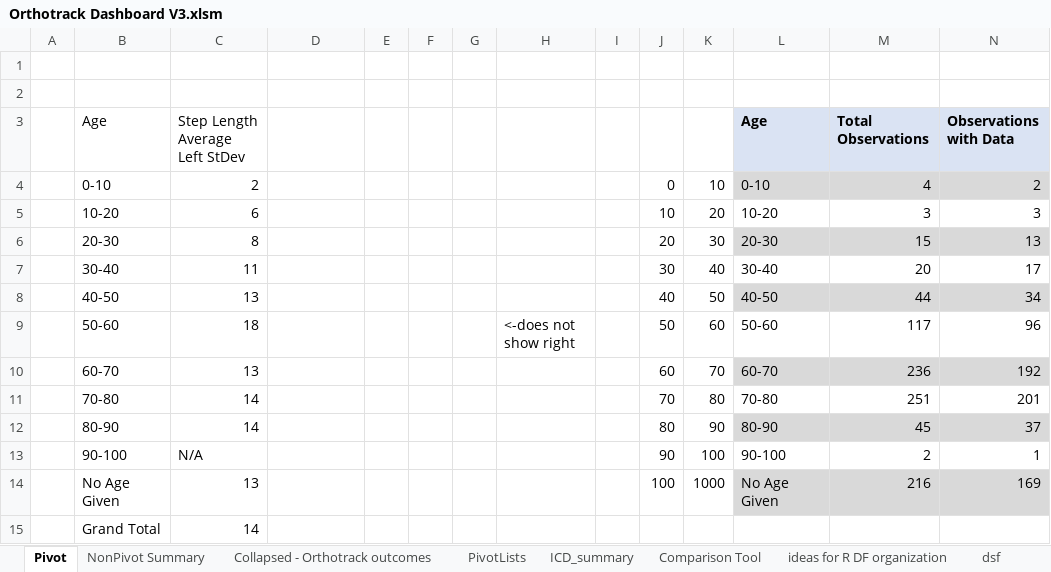
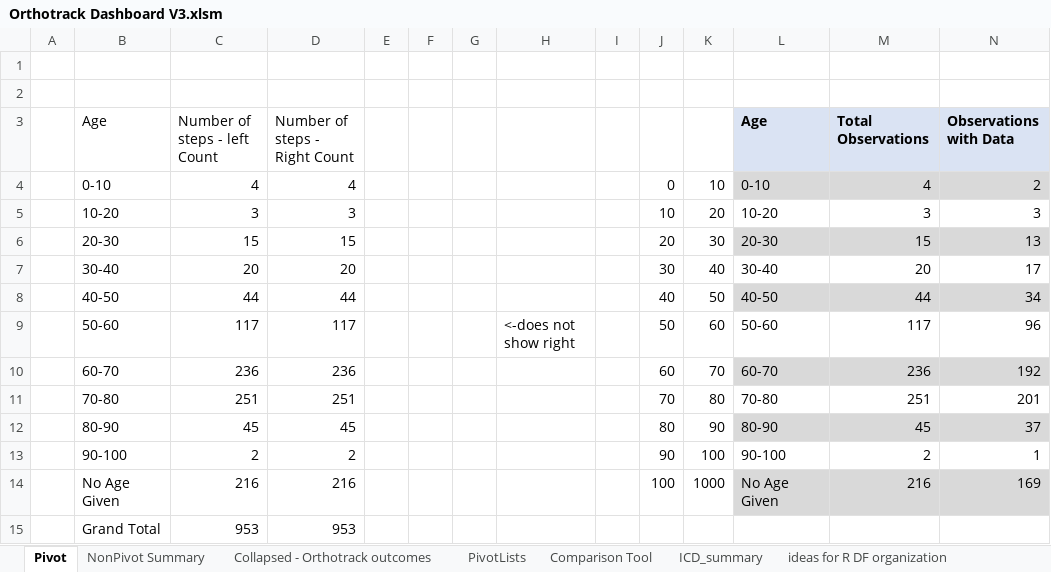
Before and after one commit to imarigenias/GreyandImari, an Excel workbook: Orthotrack Dashboard V3.xlsm, sheet Pivot, drawn as a sheet; values as stored, in another font and other column widths than the file's, no borders; charts and pictures not drawn; the diff names each change by its address in the sheet, - before the commit and + after, or states it on an @@ line.

```diff
--- a/Orthotrack Dashboard V3.xlsm (sheet Pivot)
+++ b/Orthotrack Dashboard V3.xlsm (sheet Pivot)
-sheet tab: dsf
@@ sheet tab order changed: Pivot | NonPivot Summary | Collapsed - Orthotrack outcomes | PivotLists | Comparison Tool | ICD_summary | ideas for R DF organization @@
-C3: Step Length Average Left StDev
+C3: Number of steps - left Count
-D3: (empty)
+D3: Number of steps - Right Count
-C4 (Number of steps - left Count): 2
+C4 (Number of steps - left Count): 4
-D4 (Number of steps - Right Count): (empty)
+D4 (Number of steps - Right Count): 4
-C5 (Number of steps - left Count): 6
+C5 (Number of steps - left Count): 3
-D5 (Number of steps - Right Count): (empty)
+D5 (Number of steps - Right Count): 3
-C6 (Number of steps - left Count): 8
+C6 (Number of steps - left Count): 15
-D6 (Number of steps - Right Count): (empty)
+D6 (Number of steps - Right Count): 15
-C7 (Number of steps - left Count): 11
+C7 (Number of steps - left Count): 20
-D7 (Number of steps - Right Count): (empty)
+D7 (Number of steps - Right Count): 20
-C8 (Number of steps - left Count): 13
+C8 (Number of steps - left Count): 44
-D8 (Number of steps - Right Count): (empty)
+D8 (Number of steps - Right Count): 44
-C9 (Number of steps - left Count): 18
+C9 (Number of steps - left Count): 117
-D9 (Number of steps - Right Count): (empty)
+D9 (Number of steps - Right Count): 117
-C10 (Number of steps - left Count): 13
+C10 (Number of steps - left Count): 236
-D10 (Number of steps - Right Count): (empty)
+D10 (Number of steps - Right Count): 236
-C11 (Number of steps - left Count): 14
+C11 (Number of steps - left Count): 251
-D11 (Number of steps - Right Count): (empty)
+D11 (Number of steps - Right Count): 251
-C12 (Number of steps - left Count): 14
+C12 (Number of steps - left Count): 45
-D12 (Number of steps - Right Count): (empty)
+D12 (Number of steps - Right Count): 45
-C13 (Number of steps - left Count): N/A
+C13 (Number of steps - left Count): 2
-D13 (Number of steps - Right Count): (empty)
+D13 (Number of steps - Right Count): 2
-C14 (Number of steps - left Count): 13
+C14 (Number of steps - left Count): 216
-D14 (Number of steps - Right Count): (empty)
+D14 (Number of steps - Right Count): 216
-C15 (Number of steps - left Count): 14
+C15 (Number of steps - left Count): 953
-D15 (Number of steps - Right Count): (empty)
+D15 (Number of steps - Right Count): 953
```
Also changed, not shown: sheet Comparison Tool, sheet ICD_summary, sheet PivotLists, sheet Collapsed - Orthotrack outcomes, sheet NonPivot Summary, formulas that keep their value, charts or pictures, 3 other files.
